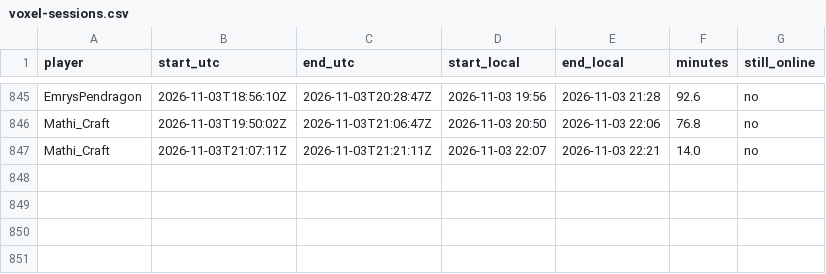
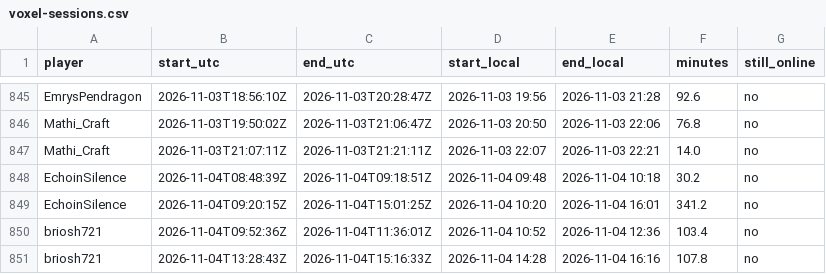
Before and after one commit to mathijsboogaert/Voxel, a CSV file: docs/data/voxel-sessions.csv, drawn as a sheet; only a part is shown, gaps mark what is left out.

```diff
--- a/docs/data/voxel-sessions.csv
+++ b/docs/data/voxel-sessions.csv
@@ -847 +847,5 @@ Mathi_Craft,2026-11-03T19:50:02Z,2026-11-03T21:06:47Z,2026-11-03 20:50,2026-11-0
 Mathi_Craft,2026-11-03T21:07:11Z,2026-11-03T21:21:11Z,2026-11-03 22:07,2026-11-03 22:21,14.0,no
+EchoinSilence,2026-11-04T08:48:39Z,2026-11-04T09:18:51Z,2026-11-04 09:48,2026-11-04 10:18,30.2,no
+EchoinSilence,2026-11-04T09:20:15Z,2026-11-04T15:01:25Z,2026-11-04 10:20,2026-11-04 16:01,341.2,no
+briosh721,2026-11-04T09:52:36Z,2026-11-04T11:36:01Z,2026-11-04 10:52,2026-11-04 12:36,103.4,no
+briosh721,2026-11-04T13:28:43Z,2026-11-04T15:16:33Z,2026-11-04 14:28,2026-11-04 16:16,107.8,no
```
Also changed, not shown: docs/data/afk-history.csv, docs/data/voxel-events.csv, 4 other files.
